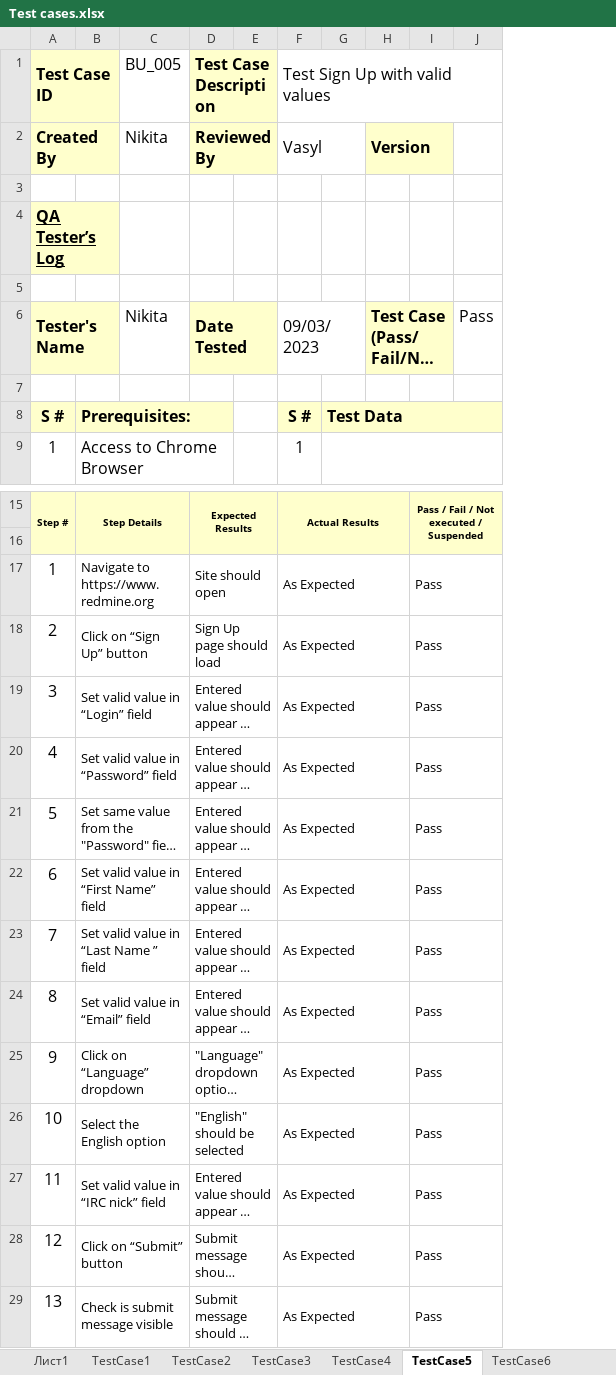
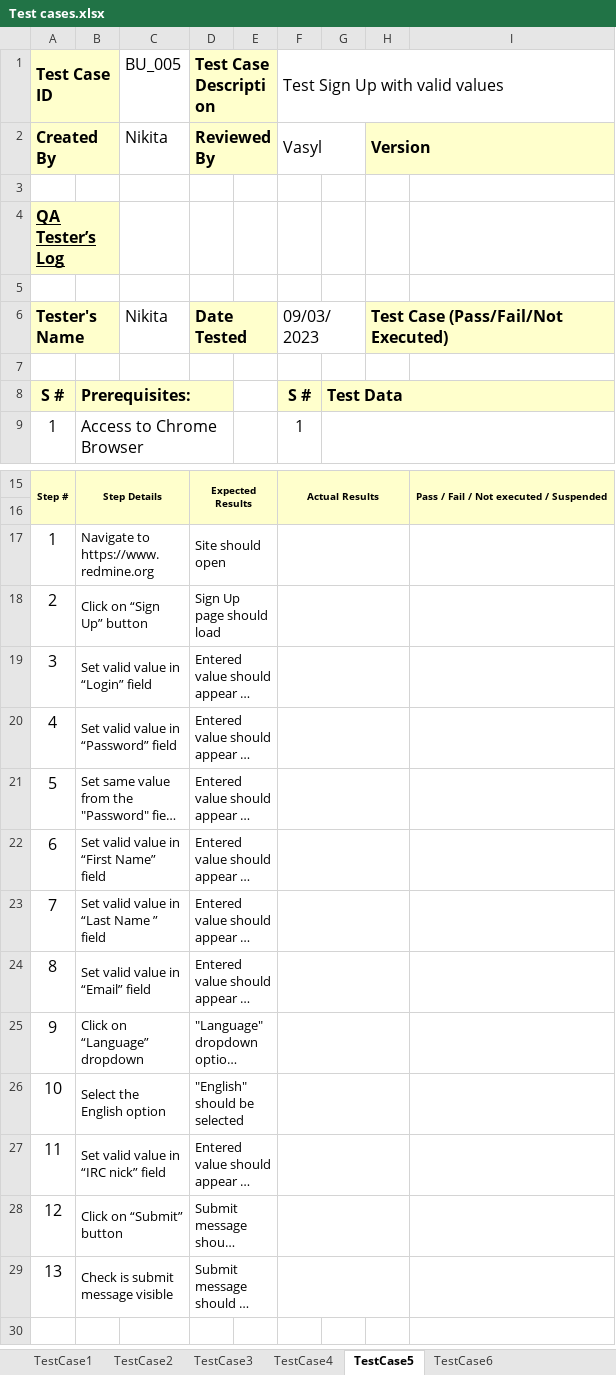
Before and after one commit to GunterLuck/RedminTest, an Excel workbook: Docs/Test cases.xlsx, sheet TestCase5, drawn as a sheet; only a part is shown, gaps mark what is left out; long unchanged cells end in …; values as stored, in another font and other column widths than the file's, no borders; removed rows and columns are numbered as before the commit, all else as after; the diff names each change by its address in the sheet, - before the commit and + after, or states it on an @@ line.

```diff
--- a/Docs/Test cases.xlsx (sheet TestCase5)
+++ b/Docs/Test cases.xlsx (sheet TestCase5)
-sheet tab: Лист1
-column I, rows 15-29: Pass / Fail / Not executed / Suspended |  | Pass | Pass | Pass | Pass | Pass | Pass | Pass | Pass | Pass | Pass | Pass | Pass | Pass
-column J, row 6: Pass
+column I, row 15: Pass / Fail / Not executed / Suspended
-F17:F29 (Test Sign Up with valid values): As Expected
+F17:F29 (Test Sign Up with valid values): (empty)
```
Also changed, not shown: sheet TestCase6, sheet TestCase4, sheet TestCase3, sheet TestCase2, sheet TestCase1, 7 other files.
